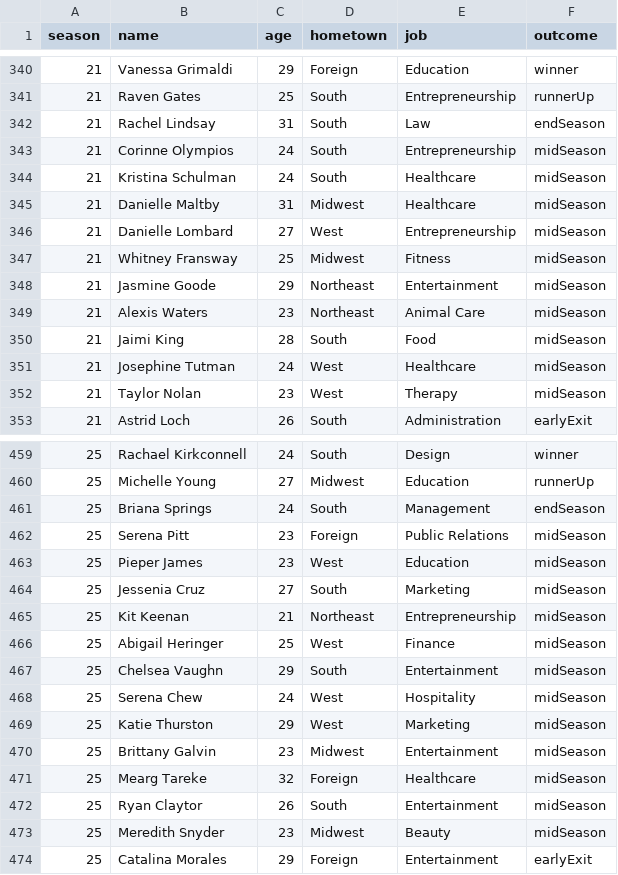
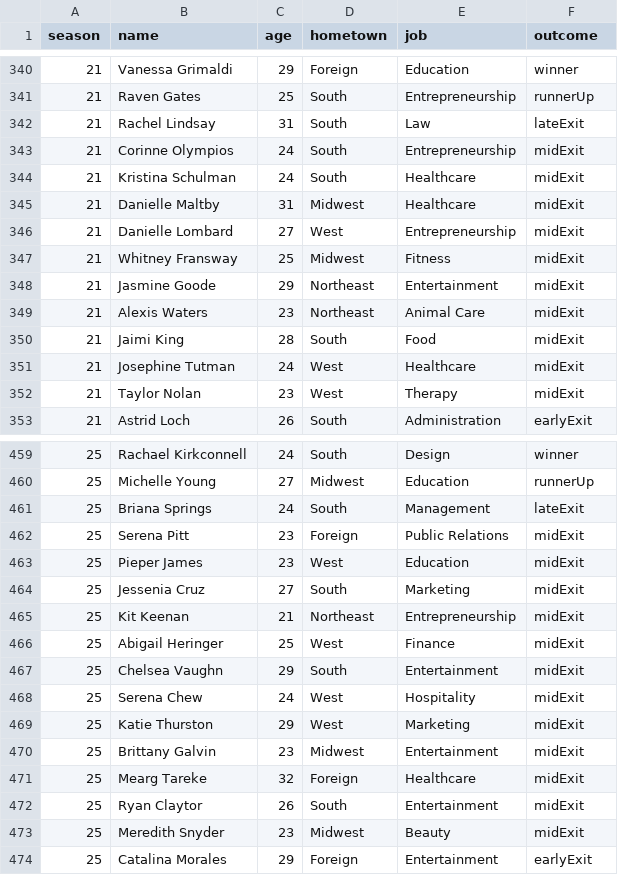
Before and after one commit to eliseeef/TheBachGenie, a CSV file: pre_processing/generalized_data.csv (was pre_processing/generalized-data.csv), drawn as a sheet; only a part is shown, gaps mark what is left out; the diff covers the shown part only.

```diff
--- a/pre_processing/generalized-data.csv
+++ b/pre_processing/generalized_data.csv
@@ -341,13 +341,13 @@ season,name,age,hometown,job,outcome
 21,Raven Gates,25,South,Entrepreneurship,runnerUp
-21,Rachel Lindsay,31,South,Law,endSeason
-21,Corinne Olympios,24,South,Entrepreneurship,midSeason
-21,Kristina Schulman,24,South,Healthcare,midSeason
-21,Danielle Maltby,31,Midwest,Healthcare,midSeason
-21,Danielle Lombard,27,West,Entrepreneurship,midSeason
-21,Whitney Fransway,25,Midwest,Fitness,midSeason
-21,Jasmine Goode,29,Northeast,Entertainment,midSeason
-21,Alexis Waters,23,Northeast,Animal Care,midSeason
-21,Jaimi King,28,South,Food,midSeason
-21,Josephine Tutman,24,West,Healthcare,midSeason
-21,Taylor Nolan,23,West,Therapy,midSeason
+21,Rachel Lindsay,31,South,Law,lateExit
+21,Corinne Olympios,24,South,Entrepreneurship,midExit
+21,Kristina Schulman,24,South,Healthcare,midExit
+21,Danielle Maltby,31,Midwest,Healthcare,midExit
+21,Danielle Lombard,27,West,Entrepreneurship,midExit
+21,Whitney Fransway,25,Midwest,Fitness,midExit
+21,Jasmine Goode,29,Northeast,Entertainment,midExit
+21,Alexis Waters,23,Northeast,Animal Care,midExit
+21,Jaimi King,28,South,Food,midExit
+21,Josephine Tutman,24,West,Healthcare,midExit
+21,Taylor Nolan,23,West,Therapy,midExit
 21,Astrid Loch,26,South,Administration,earlyExit
@@ -460,15 +460,15 @@ season,name,age,hometown,job,outcome
 25,Michelle Young,27,Midwest,Education,runnerUp
-25,Briana Springs,24,South,Management,endSeason
-25,Serena Pitt,23,Foreign,Public Relations,midSeason
-25,Pieper James,23,West,Education,midSeason
-25,Jessenia Cruz,27,South,Marketing,midSeason
-25,Kit Keenan,21,Northeast,Entrepreneurship,midSeason
-25,Abigail Heringer,25,West,Finance,midSeason
-25,Chelsea Vaughn,29,South,Entertainment,midSeason
-25,Serena Chew,24,West,Hospitality,midSeason
-25,Katie Thurston,29,West,Marketing,midSeason
-25,Brittany Galvin,23,Midwest,Entertainment,midSeason
-25,Mearg Tareke,32,Foreign,Healthcare,midSeason
-25,Ryan Claytor,26,South,Entertainment,midSeason
-25,Meredith Snyder,23,Midwest,Beauty,midSeason
+25,Briana Springs,24,South,Management,lateExit
+25,Serena Pitt,23,Foreign,Public Relations,midExit
+25,Pieper James,23,West,Education,midExit
+25,Jessenia Cruz,27,South,Marketing,midExit
+25,Kit Keenan,21,Northeast,Entrepreneurship,midExit
+25,Abigail Heringer,25,West,Finance,midExit
+25,Chelsea Vaughn,29,South,Entertainment,midExit
+25,Serena Chew,24,West,Hospitality,midExit
+25,Katie Thurston,29,West,Marketing,midExit
+25,Brittany Galvin,23,Midwest,Entertainment,midExit
+25,Mearg Tareke,32,Foreign,Healthcare,midExit
+25,Ryan Claytor,26,South,Entertainment,midExit
+25,Meredith Snyder,23,Midwest,Beauty,midExit
 25,Catalina Morales,29,Foreign,Entertainment,earlyExit
```
Also changed, not shown: 126 edited cells elsewhere in this file, 2 other files.
